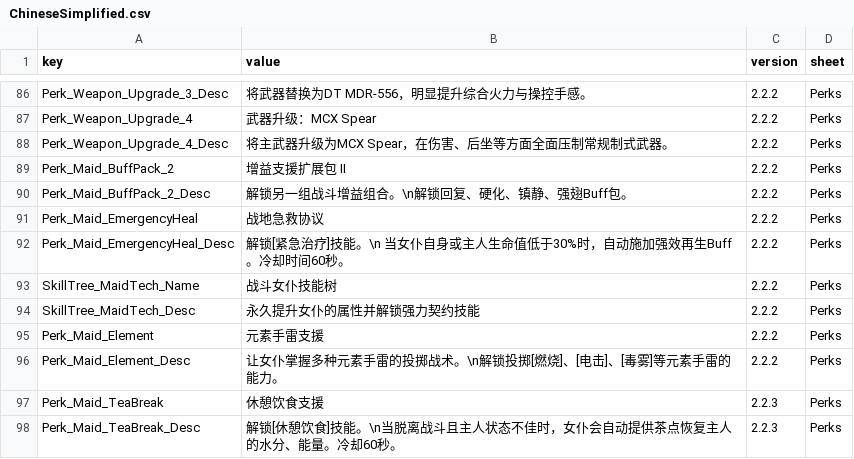
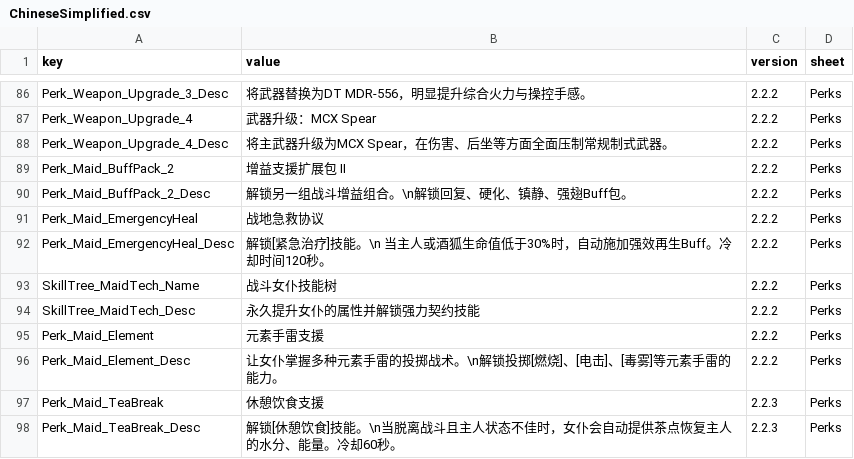
Before and after one commit to LOVEIII486/CombatMaid, a CSV file: Localization/ChineseSimplified.csv, drawn as a sheet; only a part is shown, gaps mark what is left out.

```diff
--- a/Localization/ChineseSimplified.csv
+++ b/Localization/ChineseSimplified.csv
@@ -91,3 +91,3 @@ Perk_Maid_BuffPack_2_Desc,解锁另一组战斗增益组合。\n解锁回复、
 Perk_Maid_EmergencyHeal,战地急救协议,2.2.2,Perks
-Perk_Maid_EmergencyHeal_Desc,解锁[紧急治疗]技能。\n 当女仆自身或主人生命值低于30%时，自动施加强效再生Buff。冷却时间60秒。,2.2.2,Perks
+Perk_Maid_EmergencyHeal_Desc,解锁[紧急治疗]技能。\n 当主人或酒狐生命值低于30%时，自动施加强效再生Buff。冷却时间120秒。,2.2.2,Perks
 SkillTree_MaidTech_Name,战斗女仆技能树,2.2.2,Perks
```
Also changed, not shown: 2 other files.
